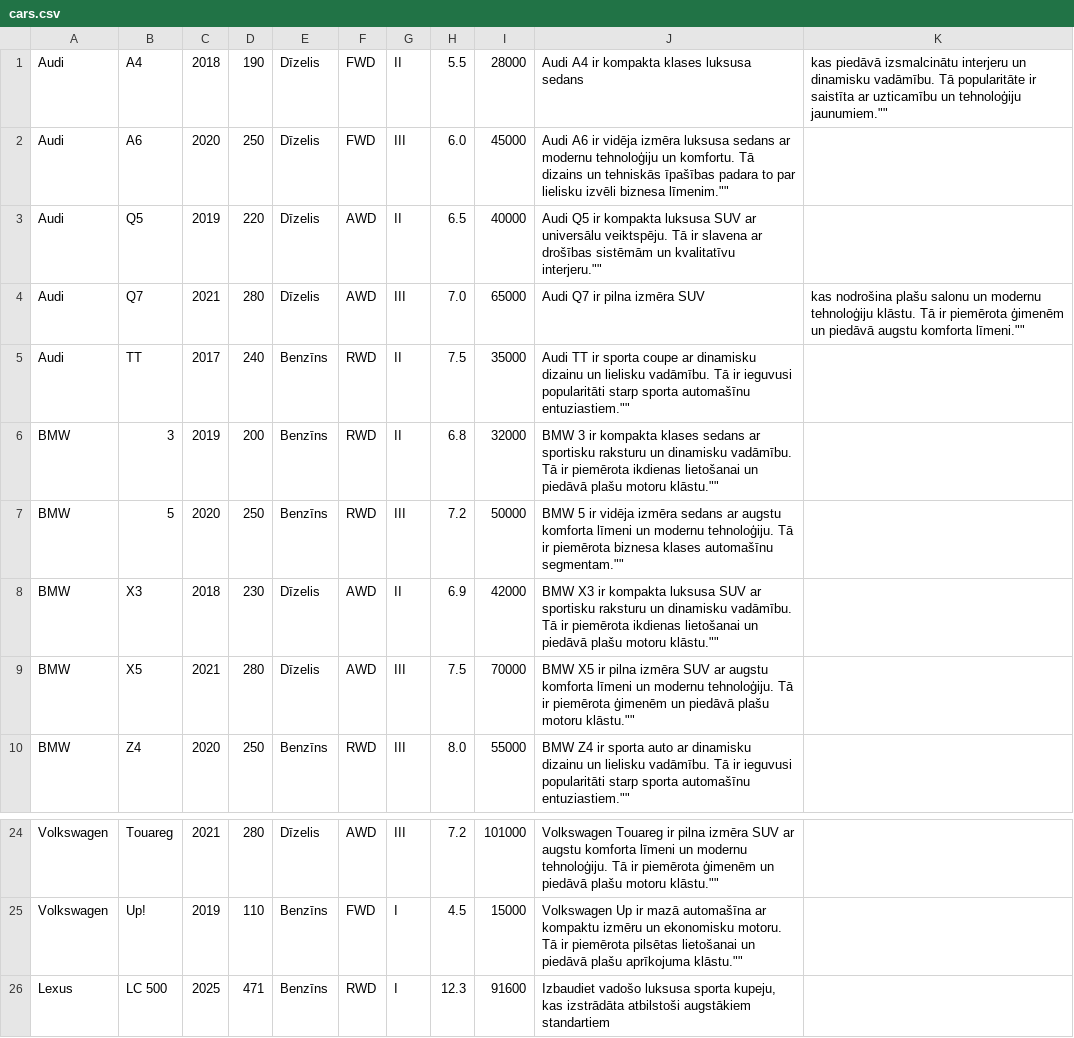
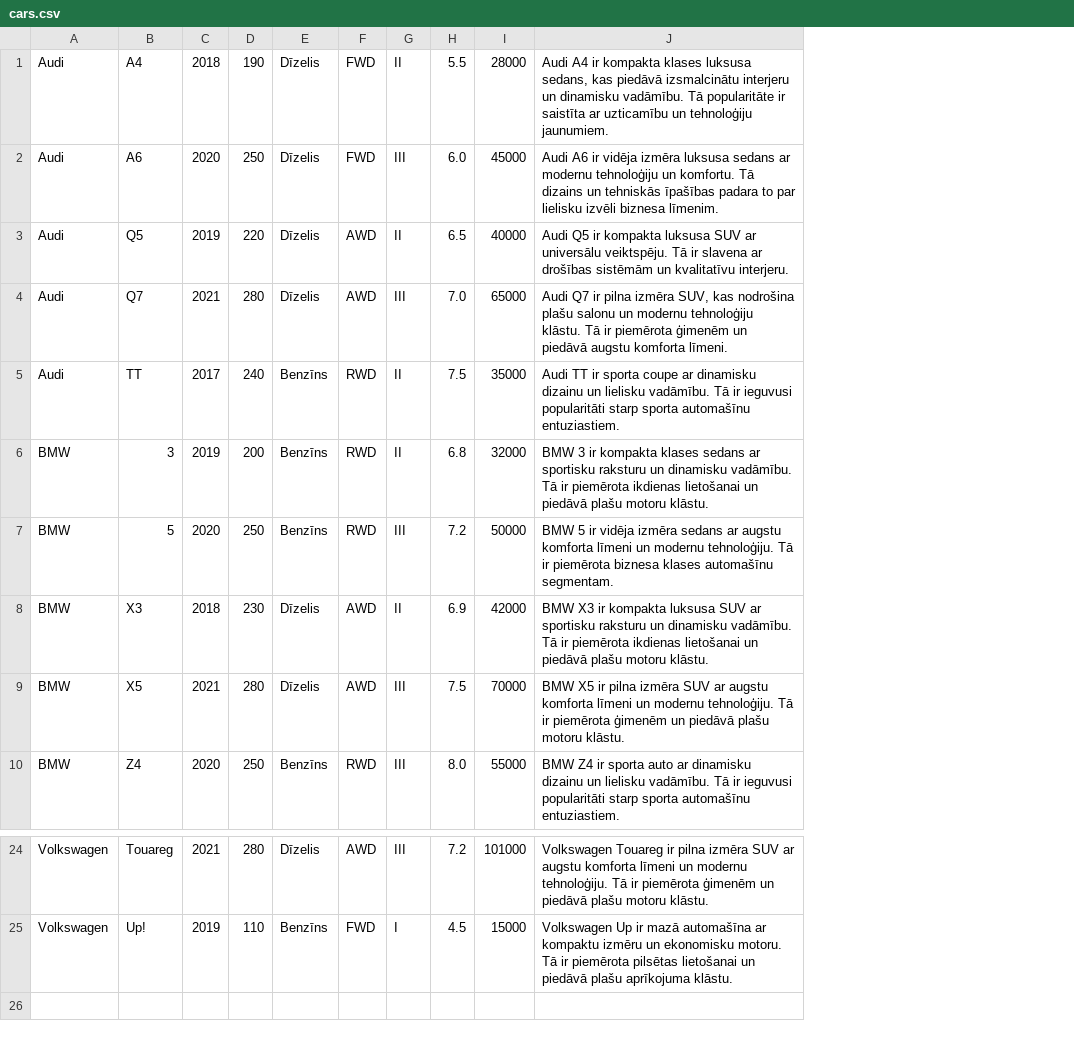
Before and after one commit to 23DP1ELevsa/carObka, a CSV file: data/cars.csv, drawn as a sheet; only a part is shown, gaps mark what is left out; removed rows and columns are numbered as before the commit, all else as after; the diff names each change by its address in the sheet, - before the commit and + after, or states it on an @@ line.

```diff
--- a/data/cars.csv
+++ b/data/cars.csv
-column J, rows 1-10: Audi A4 ir kompakta klases luksusa sedans | Audi A6 ir vidēja izmēra luksusa sedans ar modernu tehnoloģiju un komfortu. Tā dizains un tehniskās īpašības padara to par lielisku izvēli biznesa līmenim."" | Audi Q5 ir kompakta luksusa SUV ar universālu veiktspēju. Tā ir slavena ar drošības sistēmām un kvalitatīvu interjeru."" | Audi Q7 ir pilna izmēra SUV | Audi TT ir sporta coupe ar dinamisku dizainu un lielisku vadāmību. Tā ir ieguvusi popularitāti starp sporta automašīnu entuziastiem."" | BMW 3 ir kompakta klases sedans ar sportisku raksturu un dinamisku vadāmību. Tā ir piemērota ikdienas lietošanai un piedāvā plašu motoru klāstu."" | BMW 5 ir vidēja izmēra sedans ar augstu komforta līmeni un modernu tehnoloģiju. Tā ir piemērota biznesa klases automašīnu segmentam."" | BMW X3 ir kompakta luksusa SUV ar sportisku raksturu un dinamisku vadāmību. Tā ir piemērota ikdienas lietošanai un piedāvā plašu motoru klāstu."" | BMW X5 ir pilna izmēra SUV ar augstu komforta līmeni un modernu tehnoloģiju. Tā ir piemērota ģimenēm un piedāvā plašu motoru klāstu."" | BMW Z4 ir sporta auto ar dinamisku dizainu un lielisku vadāmību. Tā ir ieguvusi popularitāti starp sporta automašīnu entuziastiem.""; rows 24-25: Volkswagen Touareg ir pilna izmēra SUV ar augstu komforta līmeni un modernu tehnoloģiju. Tā ir piemērota ģimenēm un piedāvā plašu motoru klāstu."" | Volkswagen Up ir mazā automašīna ar kompaktu izmēru un ekonomisku motoru. Tā ir piemērota pilsētas lietošanai un piedāvā plašu aprīkojuma klāstu.""
-column K, rows 1-4: kas piedāvā izsmalcinātu interjeru un dinamisku vadāmību. Tā popularitāte ir saistīta ar uzticamību un tehnoloģiju jaunumiem."" |  |  | kas nodrošina plašu salonu un modernu tehnoloģiju klāstu. Tā ir piemērota ģimenēm un piedāvā augstu komforta līmeni.""
+column J, rows 1-10: Audi A4 ir kompakta klases luksusa sedans, kas piedāvā izsmalcinātu interjeru un dinamisku vadāmību. Tā popularitāte ir saistīta ar uzticamību un tehnoloģiju jaunumiem. | Audi A6 ir vidēja izmēra luksusa sedans ar modernu tehnoloģiju un komfortu. Tā dizains un tehniskās īpašības padara to par lielisku izvēli biznesa līmenim. | Audi Q5 ir kompakta luksusa SUV ar universālu veiktspēju. Tā ir slavena ar drošības sistēmām un kvalitatīvu interjeru. | Audi Q7 ir pilna izmēra SUV, kas nodrošina plašu salonu un modernu tehnoloģiju klāstu. Tā ir piemērota ģimenēm un piedāvā augstu komforta līmeni. | Audi TT ir sporta coupe ar dinamisku dizainu un lielisku vadāmību. Tā ir ieguvusi popularitāti starp sporta automašīnu entuziastiem. | BMW 3 ir kompakta klases sedans ar sportisku raksturu un dinamisku vadāmību. Tā ir piemērota ikdienas lietošanai un piedāvā plašu motoru klāstu. | BMW 5 ir vidēja izmēra sedans ar augstu komforta līmeni un modernu tehnoloģiju. Tā ir piemērota biznesa klases automašīnu segmentam. | BMW X3 ir kompakta luksusa SUV ar sportisku raksturu un dinamisku vadāmību. Tā ir piemērota ikdienas lietošanai un piedāvā plašu motoru klāstu. | BMW X5 ir pilna izmēra SUV ar augstu komforta līmeni un modernu tehnoloģiju. Tā ir piemērota ģimenēm un piedāvā plašu motoru klāstu. | BMW Z4 ir sporta auto ar dinamisku dizainu un lielisku vadāmību. Tā ir ieguvusi popularitāti starp sporta automašīnu entuziastiem.; rows 24-25: Volkswagen Touareg ir pilna izmēra SUV ar augstu komforta līmeni un modernu tehnoloģiju. Tā ir piemērota ģimenēm un piedāvā plašu motoru klāstu. | Volkswagen Up ir mazā automašīna ar kompaktu izmēru un ekonomisku motoru. Tā ir piemērota pilsētas lietošanai un piedāvā plašu aprīkojuma klāstu.
-row 26: Lexus | LC 500 | 2025 | 471 | Benzīns | RWD | I | 12.3 | 91600 | Izbaudiet vadošo luksusa sporta kupeju, kas izstrādāta atbilstoši augstākiem standartiem
```
Also changed, not shown: 2 other files.
